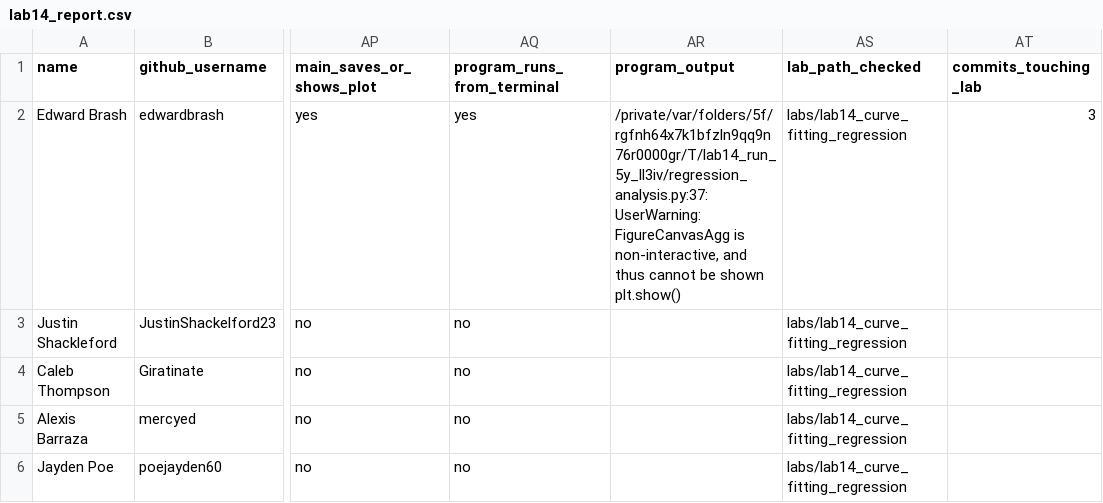
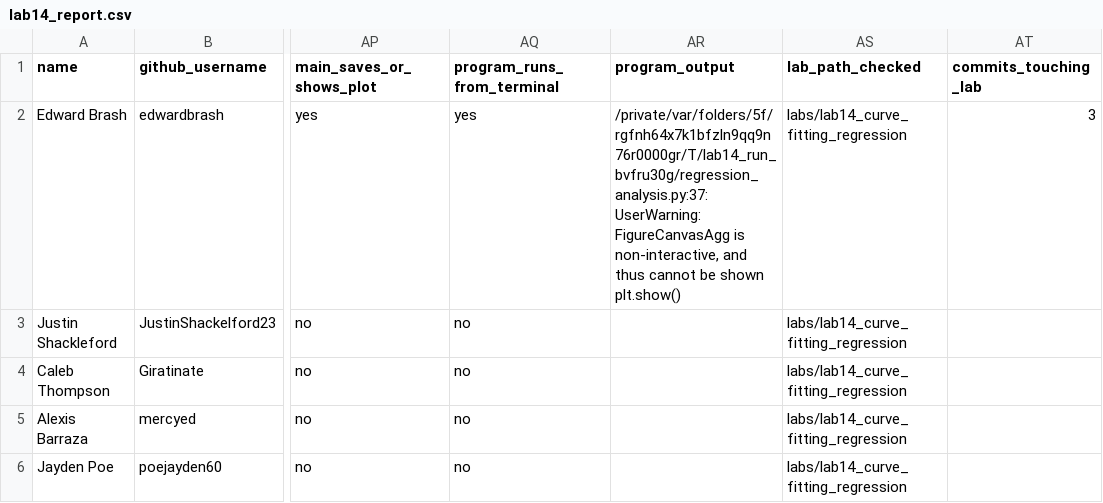
Before and after one commit to brash99/cpsc250L-instructor, a CSV file: grading/reports/lab14_report.csv, drawn as a sheet; only a part is shown, gaps mark what is left out; the diff names each change by its address in the sheet, - before the commit and + after, or states it on an @@ line.

```diff
--- a/grading/reports/lab14_report.csv
+++ b/grading/reports/lab14_report.csv
-AR2 (program_output): /private/var/folders/5f/rgfnh64x7k1bfzln9qq9n76r0000gr/T/lab14_run_5y_ll3iv/regression_analysis.py:37: UserWarning: FigureCanvasAgg…
+AR2 (program_output): /private/var/folders/5f/rgfnh64x7k1bfzln9qq9n76r0000gr/T/lab14_run_bvfru30g/regression_analysis.py:37: UserWarning: FigureCanvasAgg…
```
Also changed, not shown: grading/reports/lab10_report.csv, grading/reports/lab12_report.csv, 1 other file.
